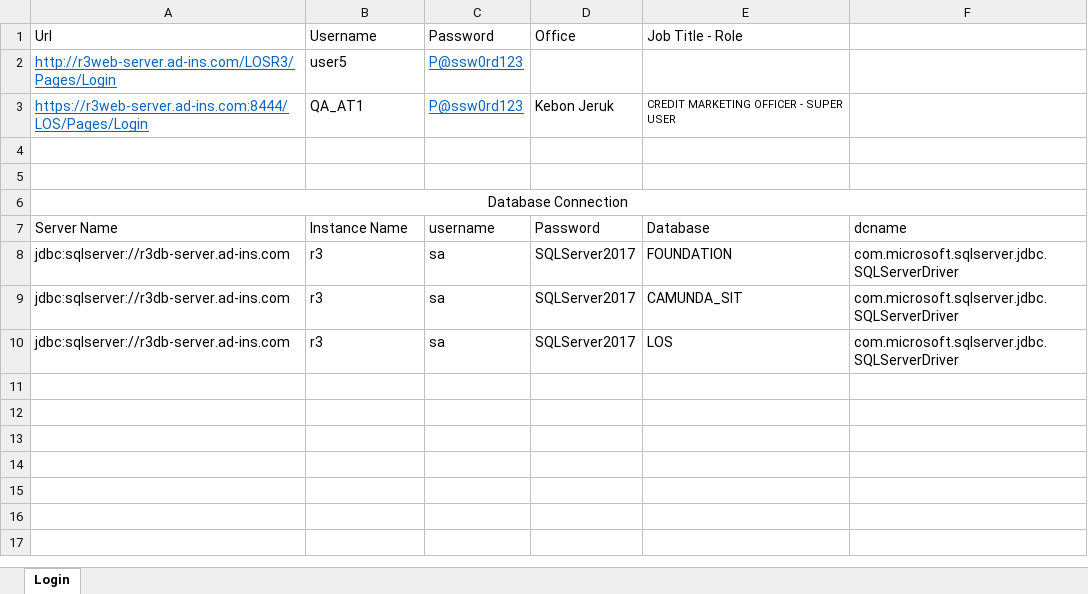
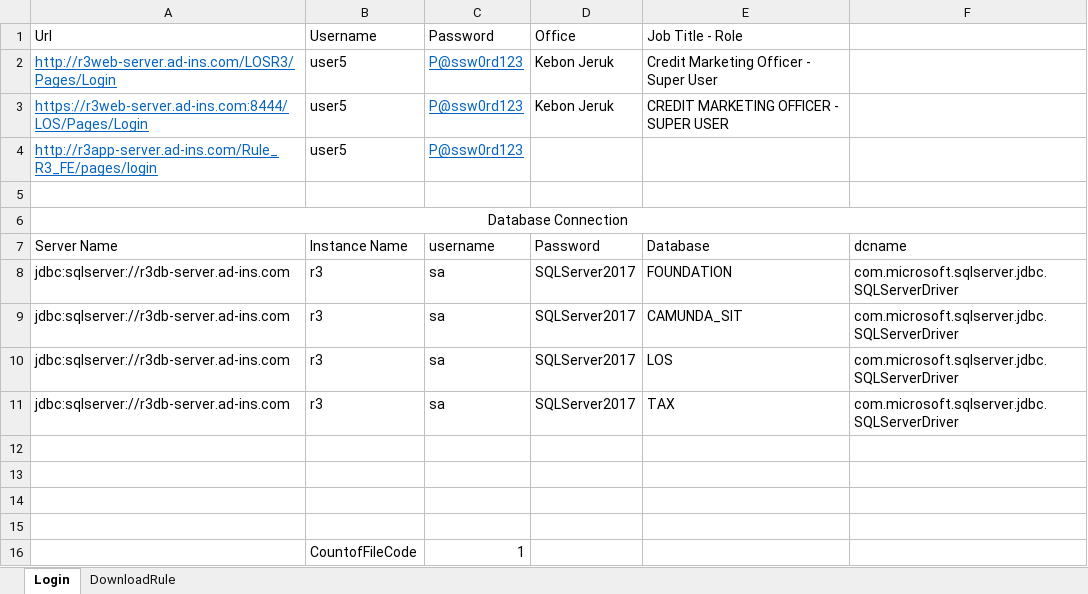
Before and after one commit to qcadins/DemoWorkflow, an Excel workbook: 1. LoginR3.xlsm, sheet Login, drawn as a sheet; values as stored, in another font and other column widths than the file's, no borders; charts and pictures not drawn; the diff names each change by its address in the sheet, - before the commit and + after, or states it on an @@ line.

Commit message:
Penambahan sheet download rule

```diff
--- a/1. LoginR3.xlsm (sheet Login)
+++ b/1. LoginR3.xlsm (sheet Login)
+sheet tab: DownloadRule
-D2: (empty)
+D2: Kebon Jeruk
-E2: (empty)
+E2: Credit Marketing Officer - Super User
-B3: QA_AT1
+B3: user5
@@ E3 text size: larger @@
-row 4: (empty)
+row 4: http://r3app-server.ad-ins.com/Rule_R3_FE/pages/login | user5 | P@ssw0rd123
+row 11: jdbc:sqlserver://r3db-server.ad-ins.com | r3 | sa | SQLServer2017 | TAX | com.microsoft.sqlserver.jdbc.SQLServerDriver
+row 12: (empty)
+row 13: (empty)
+row 14: (empty)
+row 15: (empty)
+row 16:  | CountofFileCode | 1
```
Also changed, not shown: charts or pictures.
